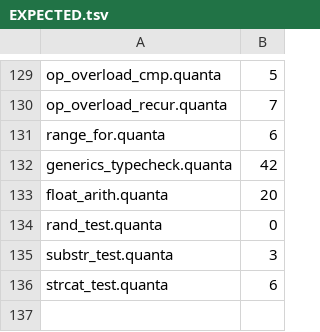
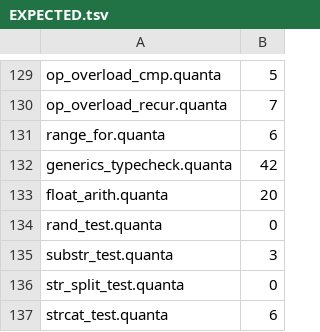
Before and after one commit to jeeex-org/quanta, a TSV file: test_suites/EXPECTED.tsv, drawn as a sheet; only a part is shown, gaps mark what is left out; the diff names each change by its address in the sheet, - before the commit and + after, or states it on an @@ line.

Commit message:
0.0.104: str_split builtin (string-array runtime via vreg_str_arr) + fixpoint
- str_split(s,sep) in emit_bltn: splits on single-byte sep into a qword
  array of N independent string-header pointers (own mmap, [hdr]=len).
- Root-cause fix: mmap syscall clobbers r11; was storing the clobbered
  value as the segment length header. Now restores r11 before the store.
- Added vreg_str_arr flag + IR_IDX string-tagging so parts[i] is seen as
  a byte-stride string -> len(parts[i]) and segment byte access work.
- Self-host fixpoint verified byte-identical: B==C md5 dc18d73e1a5218d05f80a13fb9ae8d50.
- Gate: 137/137 functional, valgrind clean (0 errors/leaks), fuzz 30 patterns 0 crashes.
- ROADMAP/FEATURES/STATE synced. utf8 remains deferred.

```diff
--- a/test_suites/EXPECTED.tsv
+++ b/test_suites/EXPECTED.tsv
+row 136: str_split_test.quanta | 0
```
Also changed, not shown: 21 other files.
